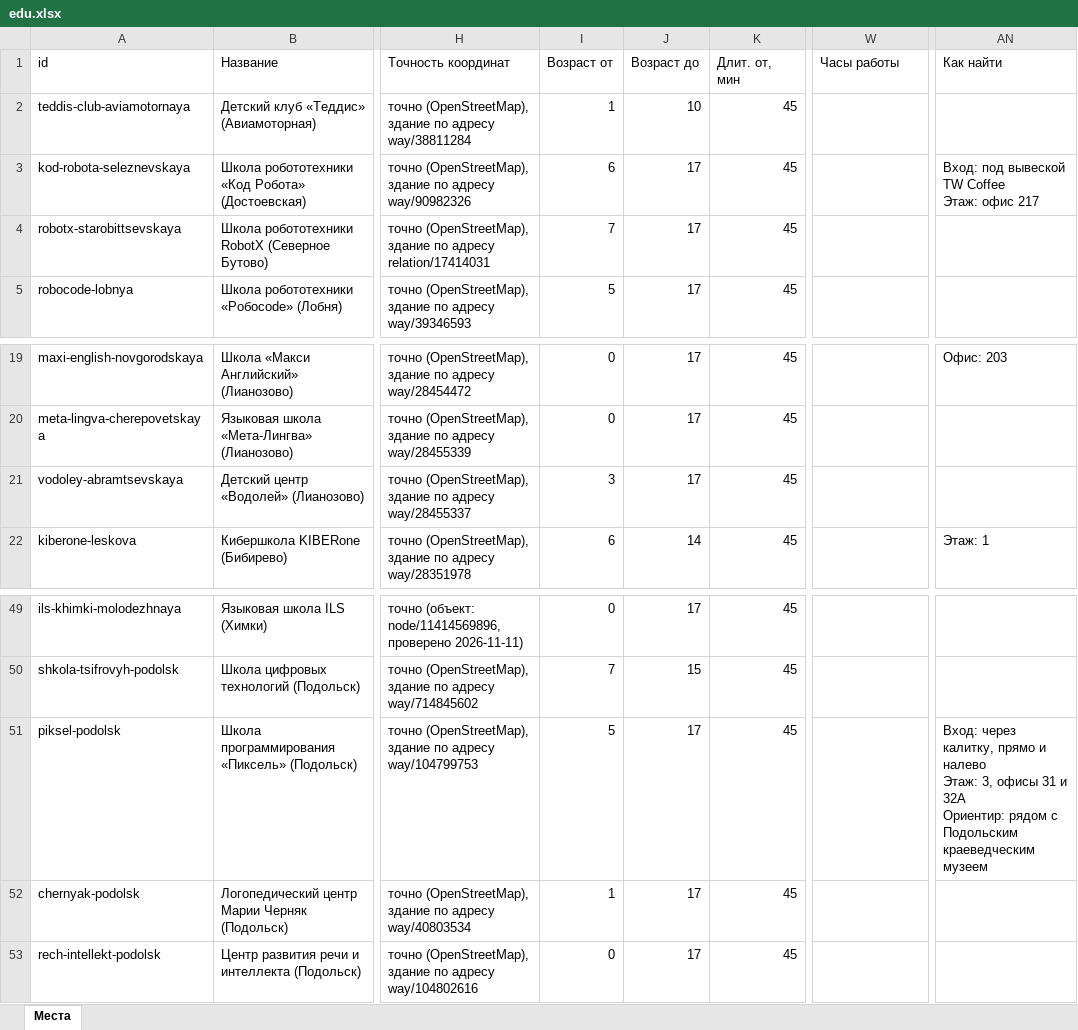
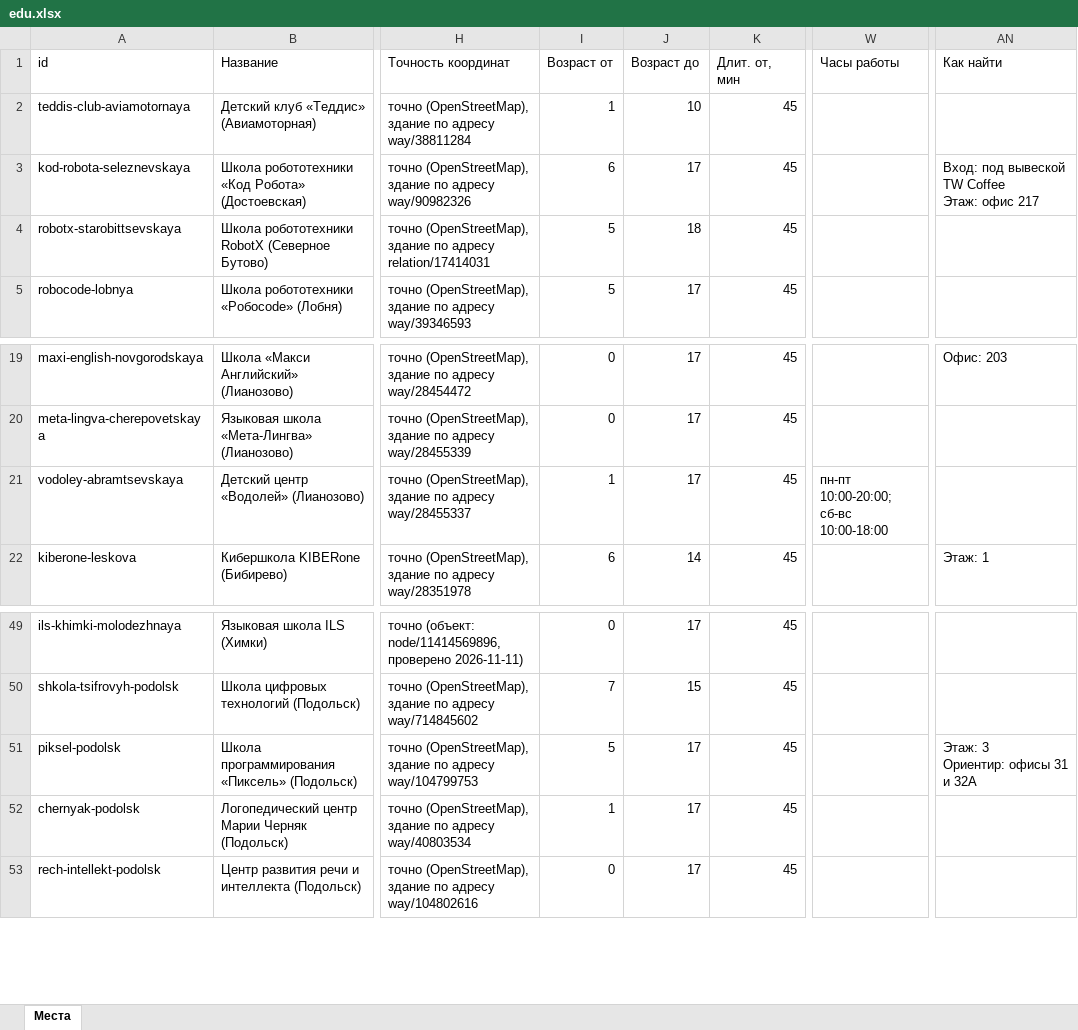
Before and after one commit to vadimsurov-apps/kudapoiti-data, an Excel workbook: data/parts/edu.xlsx, sheet Места, drawn as a sheet; only a part is shown, gaps mark what is left out; values as stored, in another font and other column widths than the file's, no borders; ↵ is a line break in a cell; the diff names each change by its address in the sheet, - before the commit and + after, or states it on an @@ line.

```diff
--- a/data/parts/edu.xlsx (sheet Места)
+++ b/data/parts/edu.xlsx (sheet Места)
-I4 (Возраст от): 7
+I4 (Возраст от): 5
-J4 (Возраст до): 17
+J4 (Возраст до): 18
-I21 (Возраст от): 3
+I21 (Возраст от): 1
-W21 (Часы работы): (empty)
+W21 (Часы работы): пн-пт 10:00-20:00; сб-вс 10:00-18:00
-AN51 (Как найти): Вход: через калитку, прямо и налево ↵ Этаж: 3, офисы 31 и 32А ↵ Ориентир: рядом с Подольским краеведческим музеем
+AN51 (Как найти): Этаж: 3 ↵ Ориентир: офисы 31 и 32А
```
Also changed, not shown: data/kuda-poiti-mesta.xlsx, data/parts/cafes.xlsx, 8 other files.
